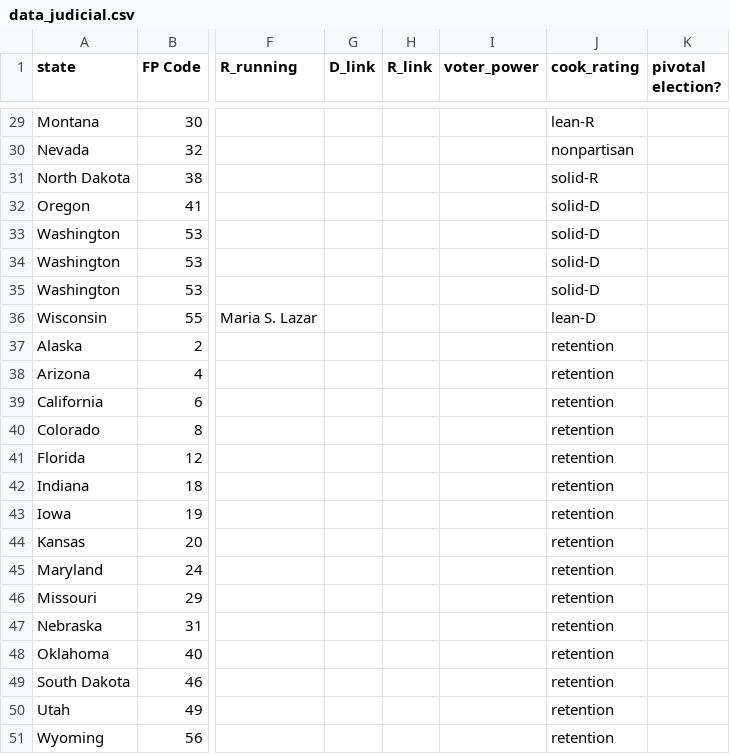
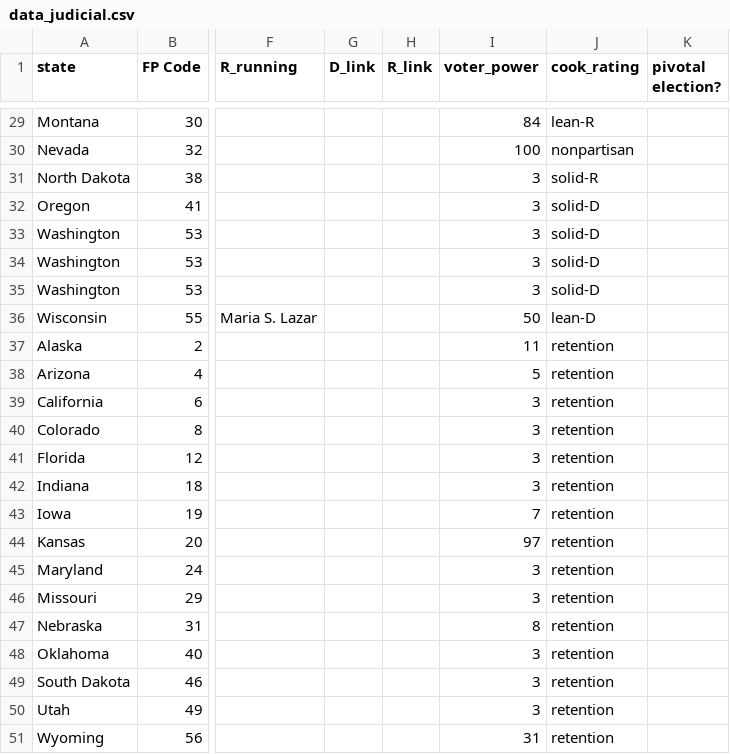
Before and after one commit to Electoral-Innovation-Lab/vote-maximizer-2026, a CSV file: dist/data_judicial.csv, drawn as a sheet; only a part is shown, gaps mark what is left out; the diff covers the shown part only; the diff names each change by its address in the sheet, - before the commit and + after, or states it on an @@ line.

```diff
--- a/dist/data_judicial.csv
+++ b/dist/data_judicial.csv
-I29 (voter_power): (empty)
+I29 (voter_power): 84
-I30 (voter_power): (empty)
+I30 (voter_power): 100
-I31:I35 (voter_power): (empty)
+I31:I35 (voter_power): 3
-I36 (voter_power): (empty)
+I36 (voter_power): 50
-I37 (voter_power): (empty)
+I37 (voter_power): 11
-I38 (voter_power): (empty)
+I38 (voter_power): 5
-I39:I42 (voter_power): (empty)
+I39:I42 (voter_power): 3
-I43 (voter_power): (empty)
+I43 (voter_power): 7
-I44 (voter_power): (empty)
+I44 (voter_power): 97
-I45:I46 (voter_power): (empty)
+I45:I46 (voter_power): 3
-I47 (voter_power): (empty)
+I47 (voter_power): 8
-I48:I50 (voter_power): (empty)
+I48:I50 (voter_power): 3
-I51 (voter_power): (empty)
+I51 (voter_power): 31
```
Also changed, not shown: 27 edited cells elsewhere in this file, 16 other files.
